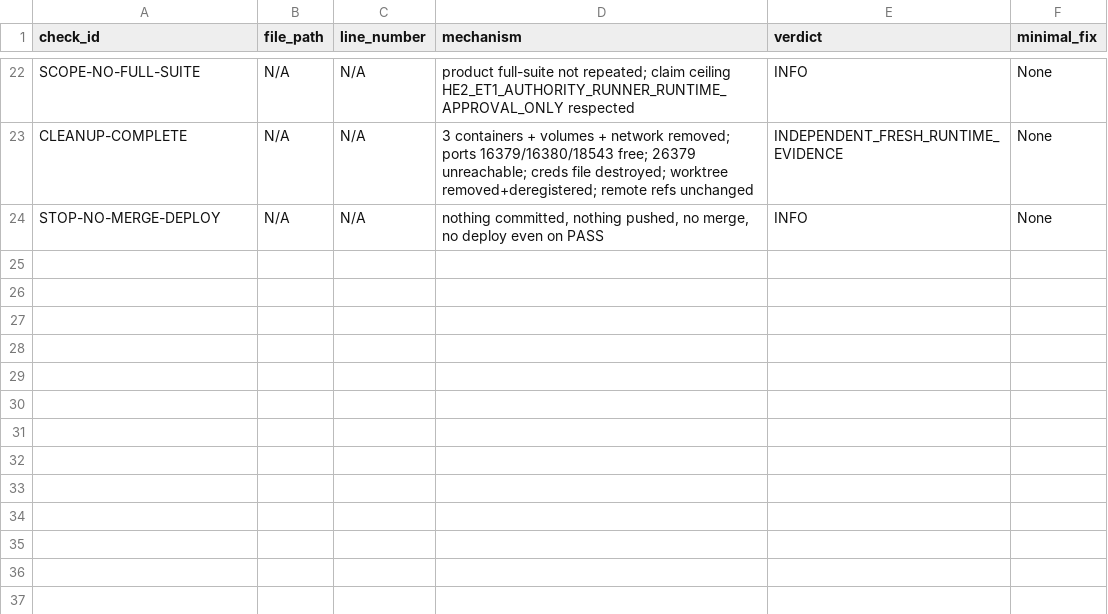
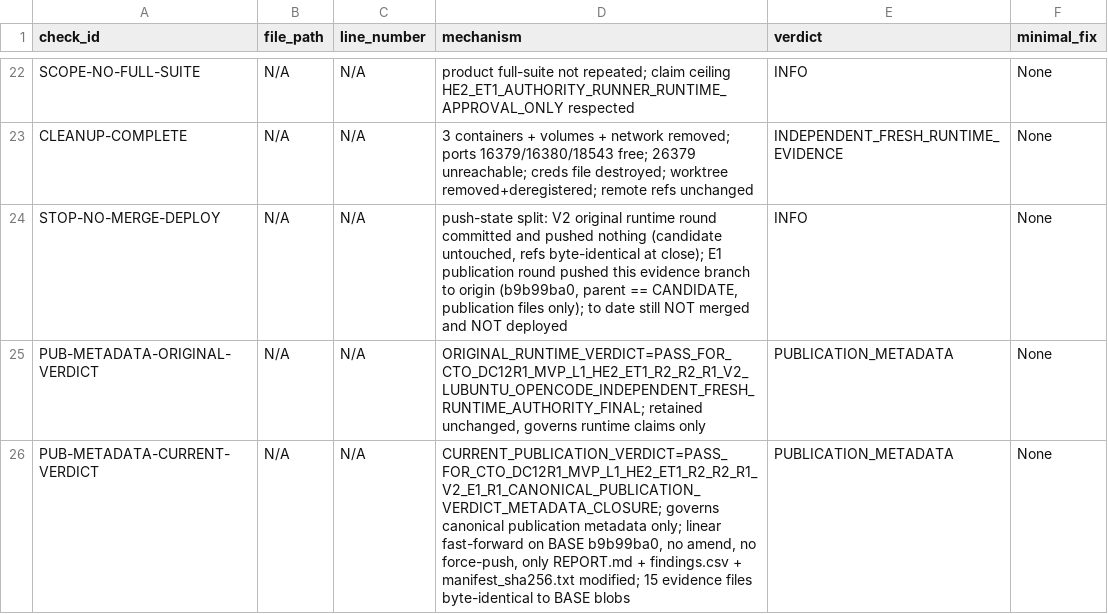
Before and after one commit to lvoemingjie-hash/Mpango-ERP, a CSV file: reports/dc12r1-mvp-l1-he2-et1-r2-r2-r1-v2-lubuntu-opencode-independent-fresh-runtime-authority-final-2026-08-29/findings.csv, drawn as a sheet; only a part is shown, gaps mark what is left out.

Commit message:
reports(dc12r1-mvp-l1-he2-et1-r2-r2-r1-v2-e1-r1): canonical publication verdict metadata closure — ORIGINAL_RUNTIME_VERDICT retained: PASS_FOR_CTO_DC12R1_MVP_L1_HE2_ET1_R2_R2_R1_V2_LUBUNTU_OPENCODE_INDEPENDENT_FRESH_RUNTIME_AUTHORITY_FINAL; CURRENT_PUBLICATION_VERDICT added: PASS_FOR_CTO_DC12R1_MVP_L1_HE2_ET1_R2_R2_R1_V2_E1_R1_CANONICAL_PUBLICATION_VERDICT_METADATA_CLOSURE; push-state precisely split: V2 runtime round committed/pushed nothing (candidate untouched, refs byte-identical at close), E1 publication round pushed this evidence branch to origin (b9b99ba0, parent == CANDIDATE, publication files only), still NOT merged and NOT deployed to date; findings.csv STOP row corrected + PUB-METADATA rows added; linear fast-forward on BASE b9b99ba0 (no amend, no force-push); exactly 3 files modified (REPORT.md, findings.csv, manifest_sha256.txt); all 15 evidence files byte-identical to BASE blobs; manifest rebuilt self-excluding, 17 entries, commit-blob recompute missing=0/extra=0/mismatch=0; git diff --check 0, UTF-8/no-BOM/no-NUL/LF clean, detect-secrets-hook rc 0 non-mutating, .secrets.baseline unchanged; frozen refs unchanged. STOP: awaiting CTO-controlled final merge rehearsal.

```diff
--- a/reports/dc12r1-mvp-l1-he2-et1-r2-r2-r1-v2-lubuntu-opencode-independent-fresh-runtime-authority-final-2026-08-29/findings.csv
+++ b/reports/dc12r1-mvp-l1-he2-et1-r2-r2-r1-v2-lubuntu-opencode-independent-fresh-runtime-authority-final-2026-08-29/findings.csv
@@ -23,2 +23,4 @@ SCOPE-NO-FULL-SUITE,N/A,N/A,"product full-suite not repeated; claim ceiling HE2_
 CLEANUP-COMPLETE,N/A,N/A,"3 containers + volumes + network removed; ports 16379/16380/18543 free; 26379 unreachable; creds file destroyed; worktree removed+deregistered; remote refs unchanged",INDEPENDENT_FRESH_RUNTIME_EVIDENCE,None
-STOP-NO-MERGE-DEPLOY,N/A,N/A,"nothing committed, nothing pushed, no merge, no deploy even on PASS",INFO,None
+STOP-NO-MERGE-DEPLOY,N/A,N/A,"push-state split: V2 original runtime round committed and pushed nothing (candidate untouched, refs byte-identical at close); E1 publication round pushed this evidence branch to origin (b9b99ba0, parent == CANDIDATE, publication files only); to date still NOT merged and NOT deployed",INFO,None
+PUB-METADATA-ORIGINAL-VERDICT,N/A,N/A,"ORIGINAL_RUNTIME_VERDICT=PASS_FOR_CTO_DC12R1_MVP_L1_HE2_ET1_R2_R2_R1_V2_LUBUNTU_OPENCODE_INDEPENDENT_FRESH_RUNTIME_AUTHORITY_FINAL; retained unchanged, governs runtime claims only",PUBLICATION_METADATA,None
+PUB-METADATA-CURRENT-VERDICT,N/A,N/A,"CURRENT_PUBLICATION_VERDICT=PASS_FOR_CTO_DC12R1_MVP_L1_HE2_ET1_R2_R2_R1_V2_E1_R1_CANONICAL_PUBLICATION_VERDICT_METADATA_CLOSURE; governs canonical publication metadata only; linear fast-forward on BASE b9b99ba0, no amend, no force-push, only REPORT.md + findings.csv + manifest_sha256.txt modified; 15 evidence files byte-identical to BASE blobs",PUBLICATION_METADATA,None
```
Also changed, not shown: 2 other files.
